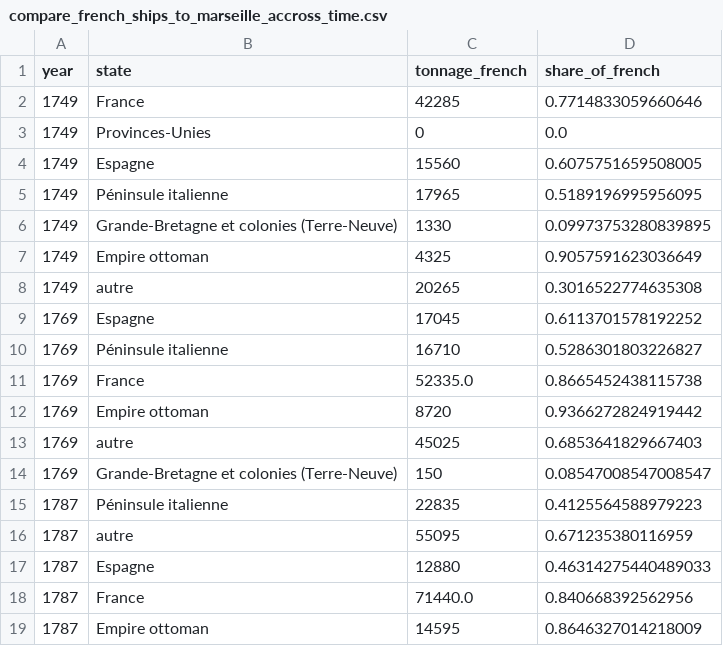
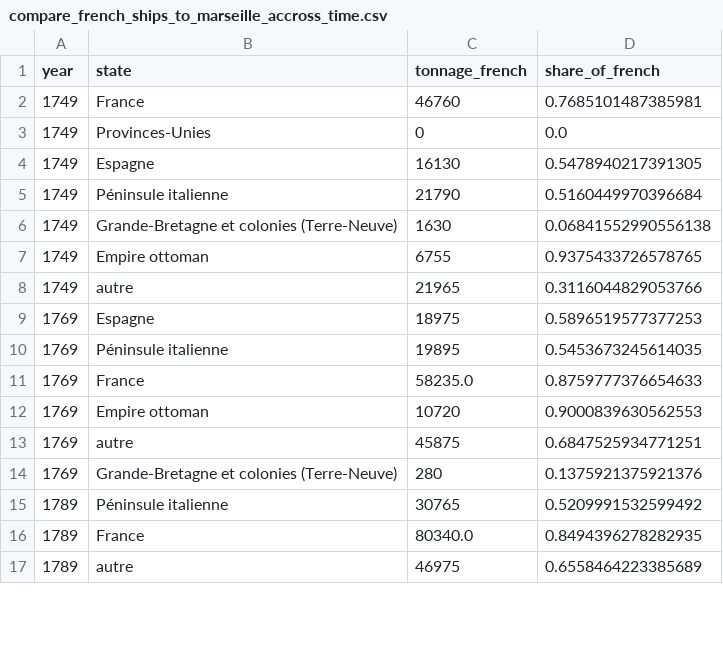
Before and after one commit to medialab/portic-storymaps-2023, a CSV file: data/compare_french_ships_to_marseille_accross_time.csv, drawn as a sheet; only a part is shown; the diff covers the shown part only.

```diff
--- a/data/compare_french_ships_to_marseille_accross_time.csv
+++ b/data/compare_french_ships_to_marseille_accross_time.csv
@@ -1,19 +1,17 @@
 year,state,tonnage_french,share_of_french
-1749,France,42285,0.7714833059660646
+1749,France,46760,0.7685101487385981
 1749,Provinces-Unies,0,0.0
-1749,Espagne,15560,0.6075751659508005
-1749,Péninsule italienne,17965,0.5189196995956095
-1749,Grande-Bretagne et colonies (Terre-Neuve),1330,0.09973753280839895
-1749,Empire ottoman,4325,0.9057591623036649
-1749,autre,20265,0.3016522774635308
-1769,Espagne,17045,0.6113701578192252
-1769,Péninsule italienne,16710,0.5286301803226827
-1769,France,52335.0,0.8665452438115738
-1769,Empire ottoman,8720,0.9366272824919442
-1769,autre,45025,0.6853641829667403
-1769,Grande-Bretagne et colonies (Terre-Neuve),150,0.08547008547008547
-1787,Péninsule italienne,22835,0.4125564588979223
-1787,autre,55095,0.671235380116959
-1787,Espagne,12880,0.46314275440489033
-1787,France,71440.0,0.840668392562956
-1787,Empire ottoman,14595,0.8646327014218009
+1749,Espagne,16130,0.5478940217391305
+1749,Péninsule italienne,21790,0.5160449970396684
+1749,Grande-Bretagne et colonies (Terre-Neuve),1630,0.06841552990556138
+1749,Empire ottoman,6755,0.9375433726578765
+1749,autre,21965,0.3116044829053766
+1769,Espagne,18975,0.5896519577377253
+1769,Péninsule italienne,19895,0.5453673245614035
+1769,France,58235.0,0.8759777376654633
+1769,Empire ottoman,10720,0.9000839630562553
+1769,autre,45875,0.6847525934771251
+1769,Grande-Bretagne et colonies (Terre-Neuve),280,0.1375921375921376
+1789,Péninsule italienne,30765,0.5209991532599492
+1789,France,80340.0,0.8494396278282935
+1789,autre,46975,0.6558464223385689
```
Also changed, not shown: 7 added rows, 5 removed rows and 1 moved row elsewhere in this file, data/evolution-exports-levant.csv, data/intro_data_world.csv, 28 other files.
